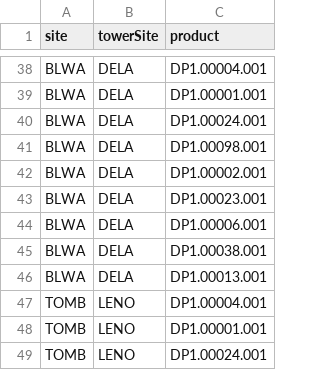
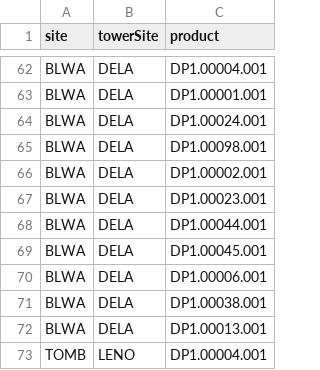
Before and after one commit to NEONScience/NEON-utilities, a CSV file: helper_files/shared_aquatic.csv, drawn as a sheet; only a part is shown, gaps mark what is left out; the shorter side is filled out with more unchanged rows; the diff covers the shown part only.

```diff
--- a/helper_files/shared_aquatic.csv
+++ b/helper_files/shared_aquatic.csv
@@ -43,2 +67,4 @@ BLWA,DELA,DP1.00002.001
 BLWA,DELA,DP1.00023.001
+BLWA,DELA,DP1.00044.001
+BLWA,DELA,DP1.00045.001
 BLWA,DELA,DP1.00006.001
```
Also changed, not shown: 42 added rows elsewhere in this file, helper_files/table_types.csv, 3 other files.
